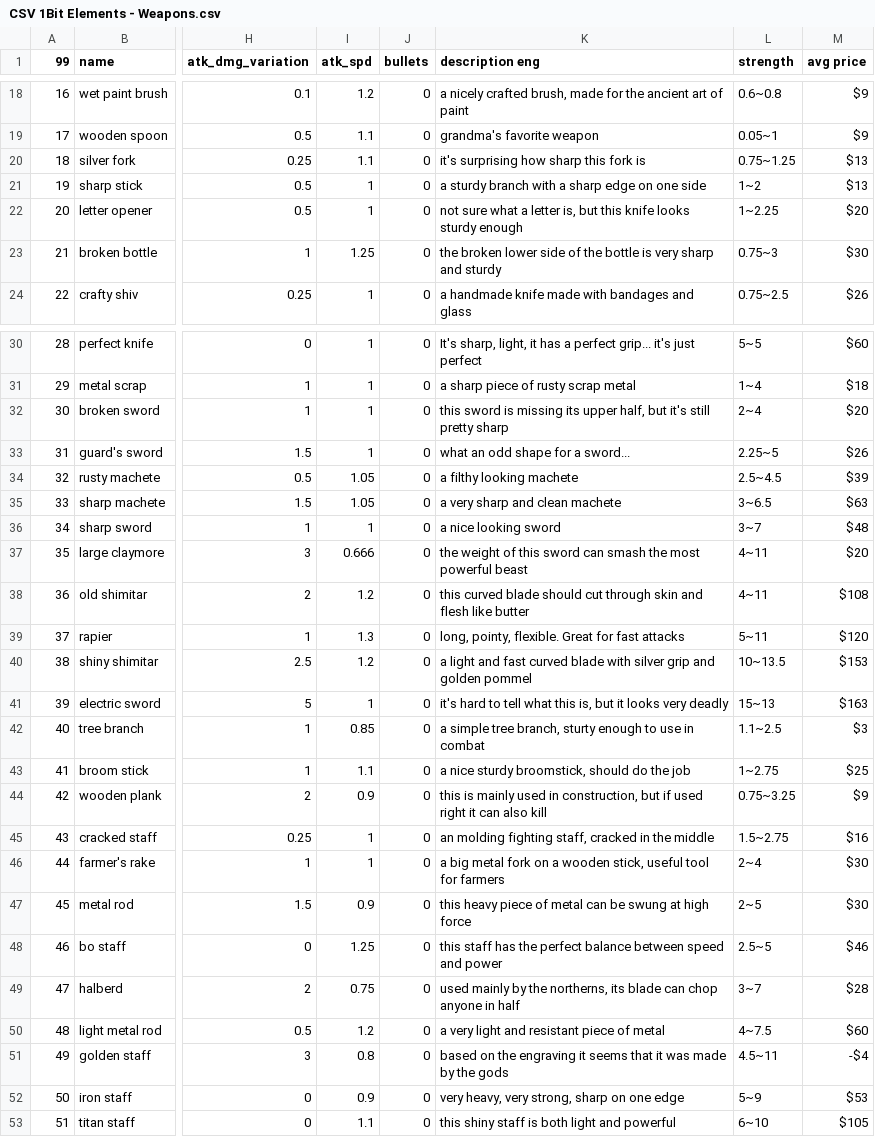
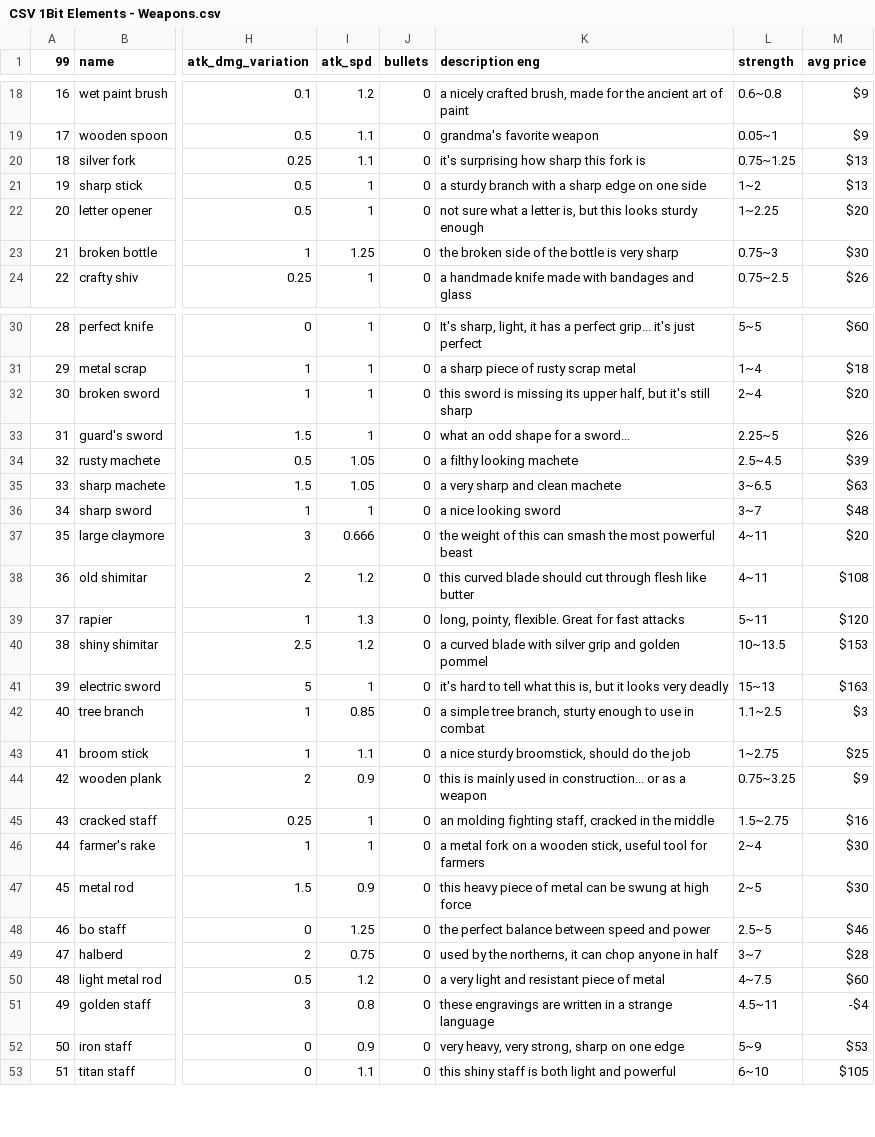
Before and after one commit to Menchiari/1bit, a CSV file: 1bit_project/datafiles/CSV 1Bit Elements - Weapons.csv, drawn as a sheet; only a part is shown, gaps mark what is left out; the diff covers the shown part only; the diff names each change by its address in the sheet, - before the commit and + after, or states it on an @@ line.

```diff
--- a/1bit_project/datafiles/CSV 1Bit Elements - Weapons.csv
+++ b/1bit_project/datafiles/CSV 1Bit Elements - Weapons.csv
-K22 (description eng): …but this knife looks sturdy…
+K22 (description eng): …but this looks sturdy…
-K23 (description eng): the broken lower side of the bottle is very sharp and sturdy
+K23 (description eng): the broken side of the bottle is very sharp
-K32 (description eng): …it's still pretty sharp
+K32 (description eng): …it's still sharp
-K37 (description eng): …of this sword can smash…
+K37 (description eng): …of this can smash…
-K38 (description eng): …cut through skin and flesh like…
+K38 (description eng): …cut through flesh like…
-K40 (description eng): a light and fast curved blade…
+K40 (description eng): a curved blade…
-K44 (description eng): …used in construction, but if used right it can also kill
+K44 (description eng): …used in construction... or as a weapon
-K46 (description eng): a big metal fork…
+K46 (description eng): a metal fork…
-K48 (description eng): this staff has the perfect…
+K48 (description eng): the perfect…
-K49 (description eng): used mainly by the northerns, its blade can chop…
+K49 (description eng): used by the northerns, it can chop…
-K51 (description eng): based on the engraving it seems that it was made by the gods
+K51 (description eng): these engravings are written in a strange language
```
Also changed, not shown: 3 edited cells elsewhere in this file, 22 other files.
